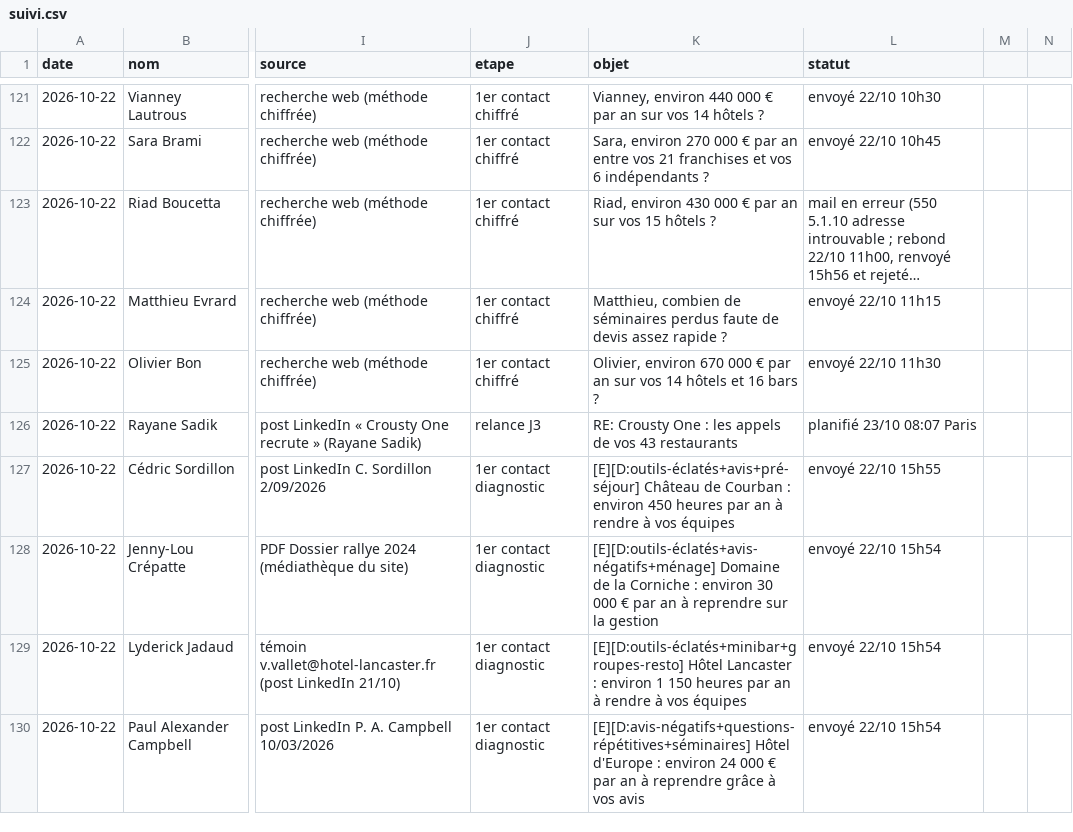
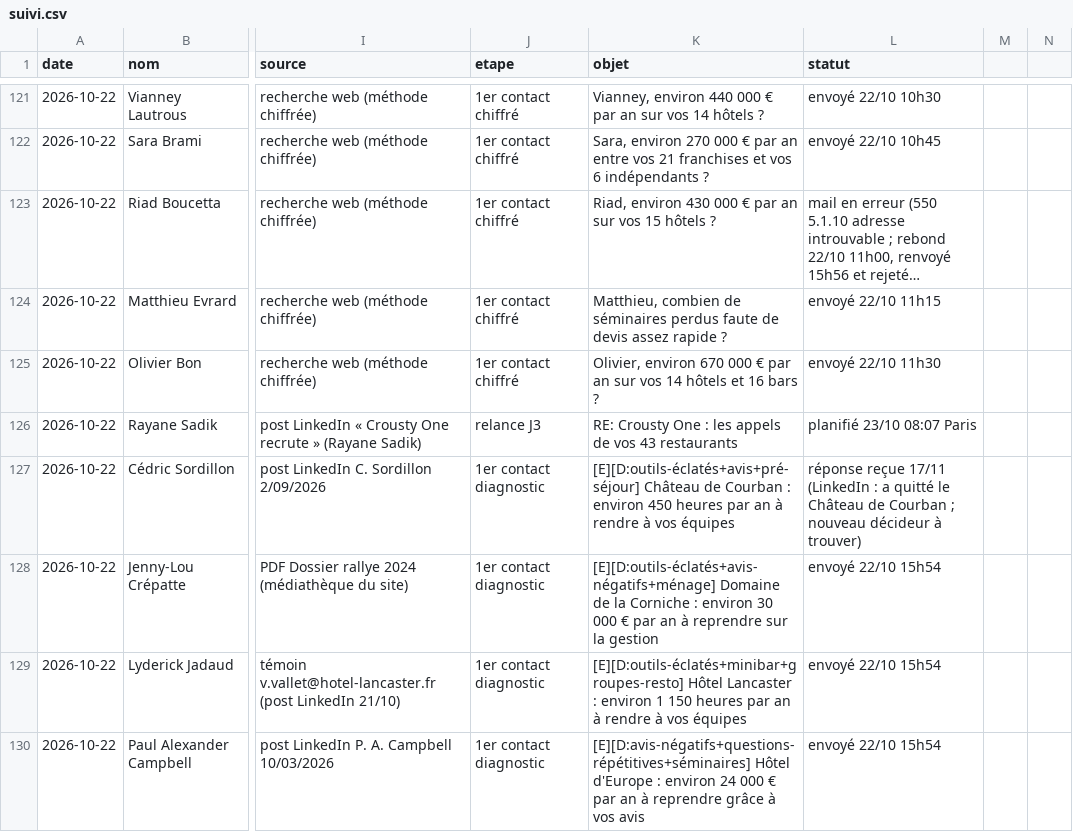
Before and after one commit to sofiane-agencybinari/reception-ai, a CSV file: prospection/suivi.csv, drawn as a sheet; only a part is shown, gaps mark what is left out; long unchanged cells end in …; the diff names each change by its address in the sheet, - before the commit and + after, or states it on an @@ line.

```diff
--- a/prospection/suivi.csv
+++ b/prospection/suivi.csv
-L127 (statut): envoyé 22/10 15h55
+L127 (statut): réponse reçue 17/11 (LinkedIn : a quitté le Château de Courban ; nouveau décideur à trouver)
```
